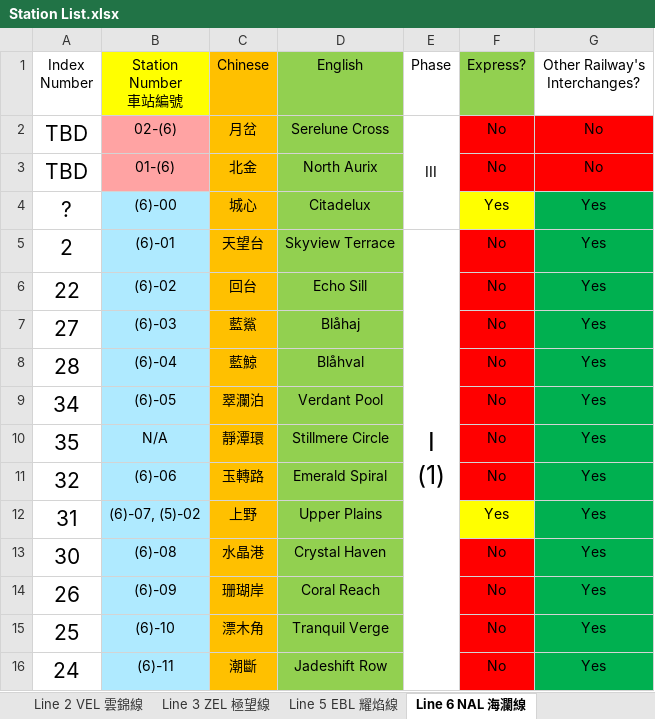
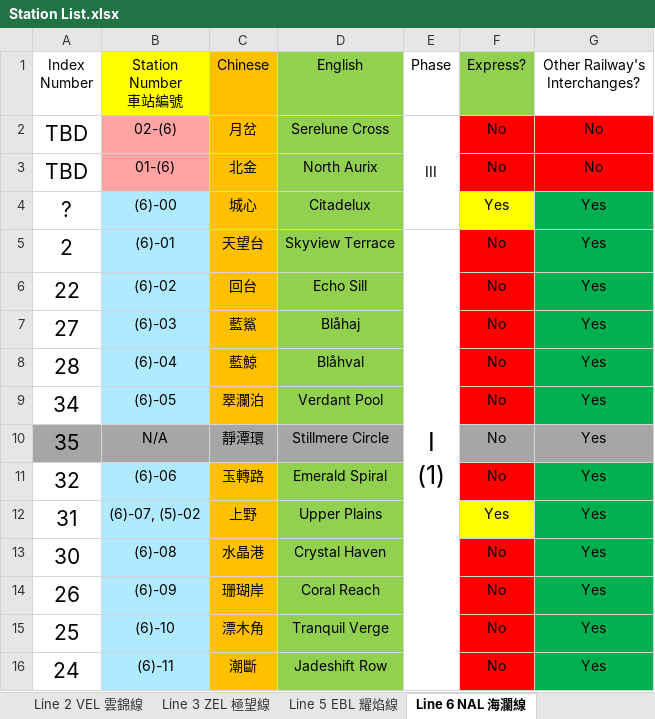
Before and after one commit to eason2141/Urbanlink, an Excel workbook: Station List.xlsx, sheet Line 6 NAL 海瀾線, drawn as a sheet; only a part is shown; values as stored, in another font and other column widths than the file's, no borders; the diff names each change by its address in the sheet, - before the commit and + after, or states it on an @@ line.

```diff
--- a/Station List.xlsx (sheet Line 6 NAL 海瀾線)
+++ b/Station List.xlsx (sheet Line 6 NAL 海瀾線)
-A10 fill: none
+A10 fill: #A6A6A6
-B10 fill: #AFEAFF
+B10 fill: #A6A6A6
-C10 fill: #FFC000
+C10 fill: #A6A6A6
-D10 fill: #92D050
+D10 fill: #A6A6A6
-F10 fill: #FF0000
+F10 fill: #A6A6A6
-G10 fill: #00B050
+G10 fill: #A6A6A6
```
Also changed, not shown: sheet ALL, sheet Line 2 VEL 雲錦線, sheet Line 17 VIL 蔚雅線, sheet Line 8 CWL 凌灣線, other sheet tabs, 31 other files.
